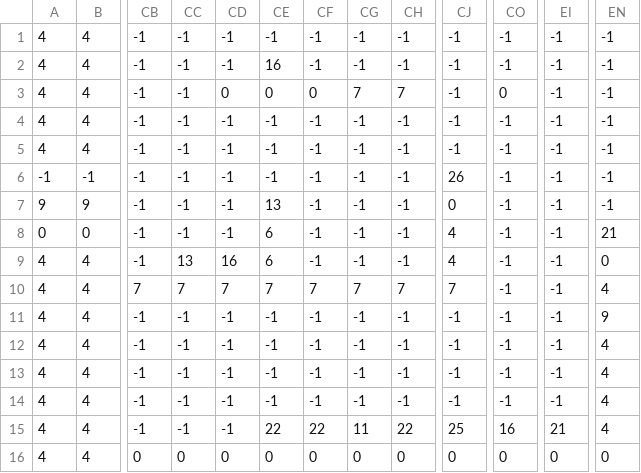
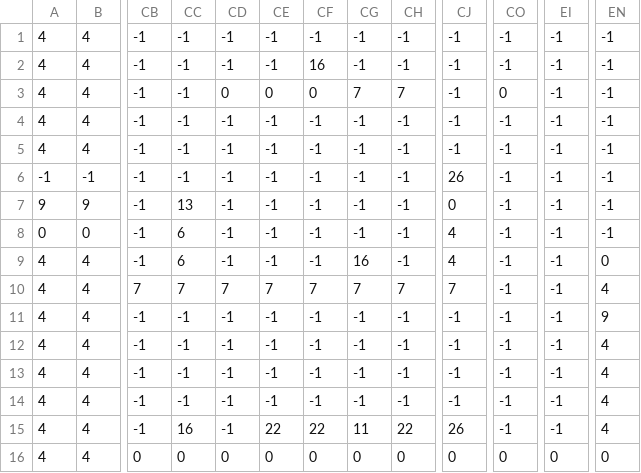
Before and after one commit to ffwatcharin/YingHaiTai, a CSV file: level1_data.csv, drawn as a sheet; only a part is shown, gaps mark what is left out; the diff names each change by its address in the sheet, - before the commit and + after, or states it on an @@ line.

```diff
--- a/level1_data.csv
+++ b/level1_data.csv
-CE2: 16
+CE2: -1
-CF2: -1
+CF2: 16
-CC7: -1
+CC7: 13
-CE7: 13
+CE7: -1
-CC8: -1
+CC8: 6
-CE8:CE9: 6
+CE8:CE9: -1
-EN8: 21
+EN8: -1
-CC9: 13
+CC9: 6
-CD9: 16
+CD9: -1
-CG9: -1
+CG9: 16
-CC15: -1
+CC15: 16
-CJ15: 25
+CJ15: 26
-CO15: 16
+CO15: -1
-EI15: 21
+EI15: -1
```
Also changed, not shown: level2_data.csv, 3 other files.
